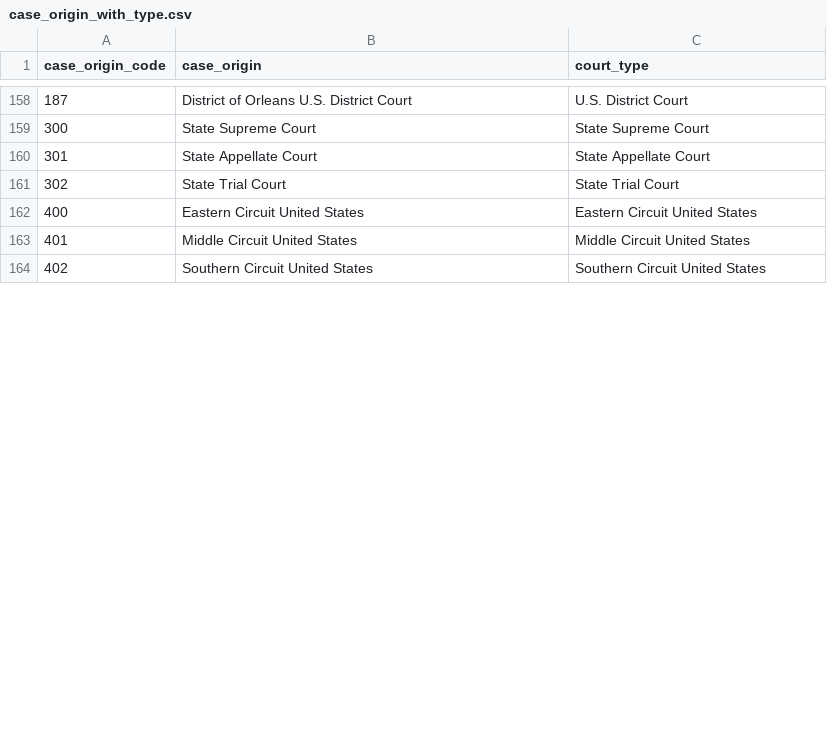
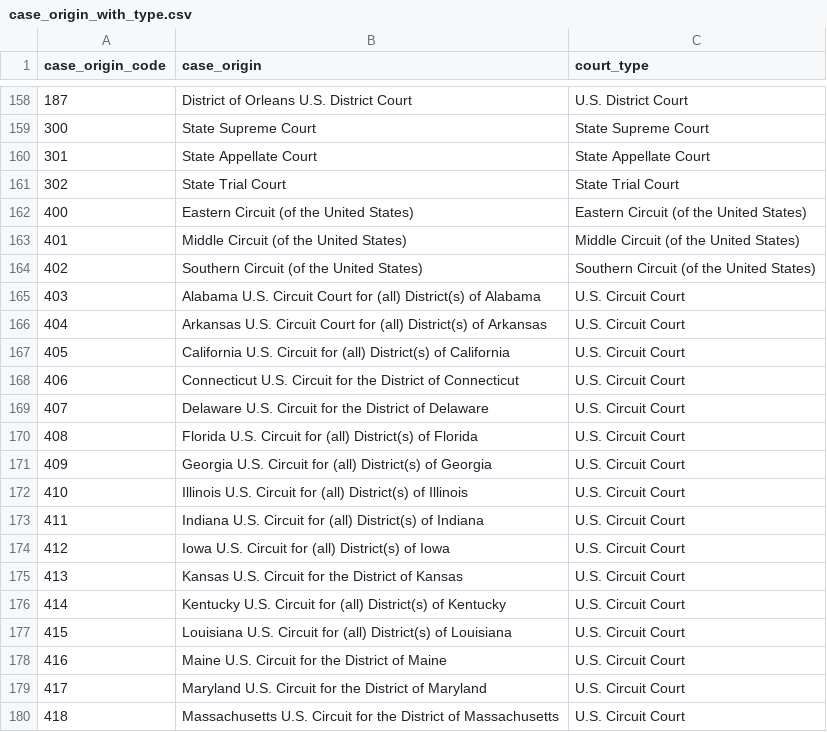
Before and after one commit to zhangj-brennan/scotus_cases, a CSV file: case_origin_with_type.csv, drawn as a sheet; only a part is shown, gaps mark what is left out; the diff covers the shown part only.

```diff
--- a/case_origin_with_type.csv
+++ b/case_origin_with_type.csv
@@ -161,4 +161,20 @@ case_origin_code,case_origin,court_type
 302,State Trial Court,State Trial Court
-400,Eastern Circuit United States,Eastern Circuit United States
-401,Middle Circuit United States,Middle Circuit United States
-402,Southern Circuit United States,Southern Circuit United States
+400,Eastern Circuit (of the United States),Eastern Circuit (of the United States)
+401,Middle Circuit (of the United States),Middle Circuit (of the United States)
+402,Southern Circuit (of the United States),Southern Circuit (of the United States)
+403,Alabama U.S. Circuit Court for (all) District(s) of Alabama,U.S. Circuit Court
+404,Arkansas U.S. Circuit Court for (all) District(s) of Arkansas,U.S. Circuit Court
+405,California U.S. Circuit for (all) District(s) of California,U.S. Circuit Court
+406,Connecticut U.S. Circuit for the District of Connecticut,U.S. Circuit Court
+407,Delaware U.S. Circuit for the District of Delaware,U.S. Circuit Court
+408,Florida U.S. Circuit for (all) District(s) of Florida,U.S. Circuit Court
+409,Georgia U.S. Circuit for (all) District(s) of Georgia,U.S. Circuit Court
+410,Illinois U.S. Circuit for (all) District(s) of Illinois,U.S. Circuit Court
+411,Indiana U.S. Circuit for (all) District(s) of Indiana,U.S. Circuit Court
+412,Iowa U.S. Circuit for (all) District(s) of Iowa,U.S. Circuit Court
+413,Kansas U.S. Circuit for the District of Kansas,U.S. Circuit Court
+414,Kentucky U.S. Circuit for (all) District(s) of Kentucky,U.S. Circuit Court
+415,Louisiana U.S. Circuit for (all) District(s) of Louisiana,U.S. Circuit Court
+416,Maine U.S. Circuit for the District of Maine,U.S. Circuit Court
+417,Maryland U.S. Circuit for the District of Maryland,U.S. Circuit Court
+418,Massachusetts U.S. Circuit for the District of Massachusetts,U.S. Circuit Court
```
Also changed, not shown: 30 added rows and 25 edited cells elsewhere in this file, 7 other files.
